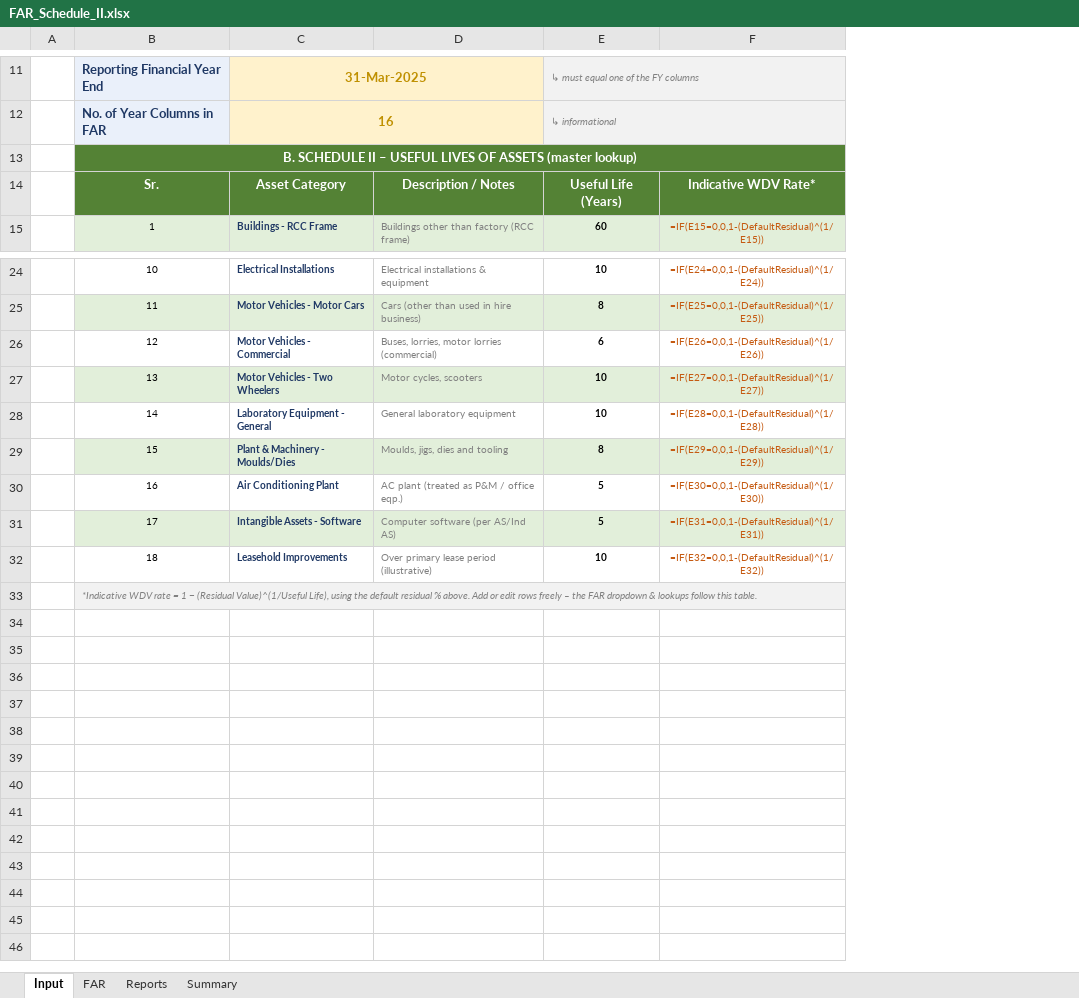
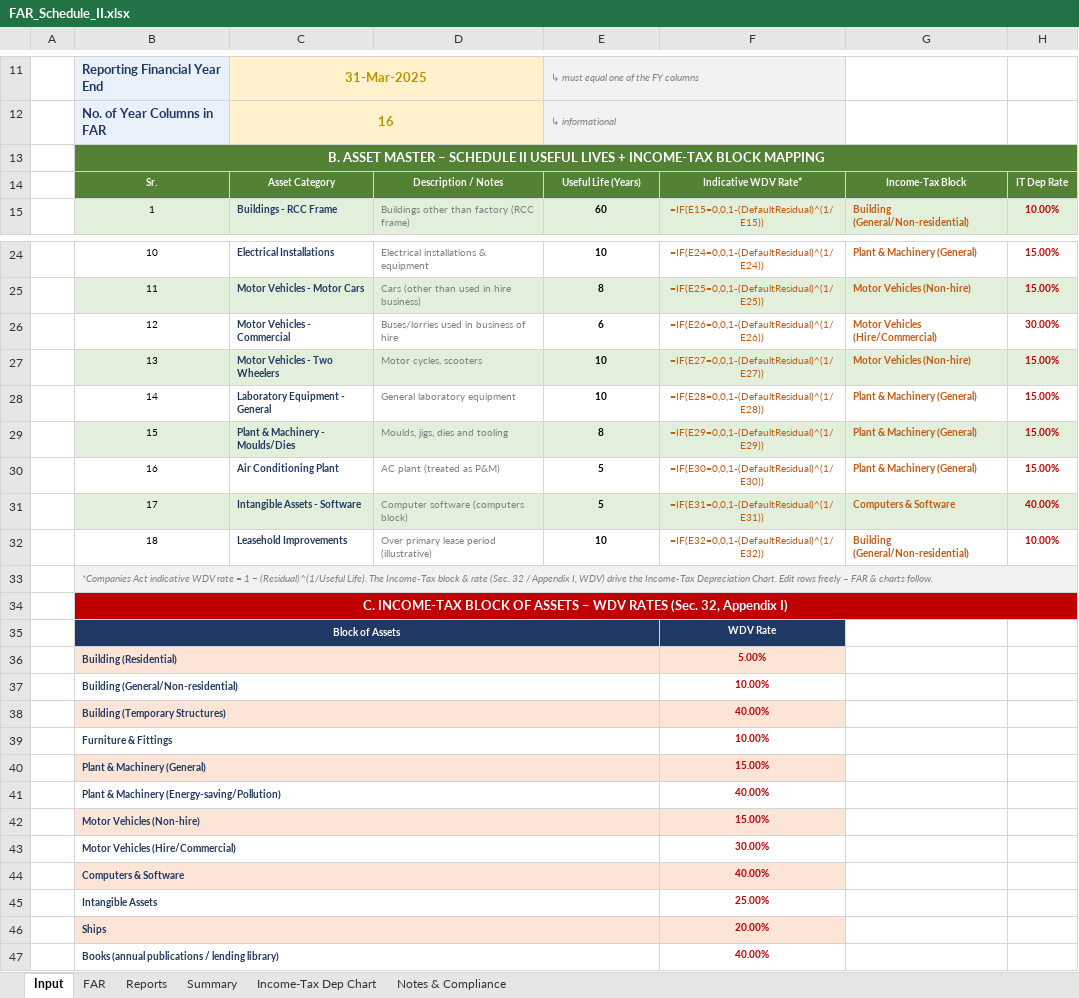
Before and after one commit to khatrisagar27-hub/Claude-, an Excel workbook: FAR_Schedule_II.xlsx, sheet Input, drawn as a sheet; only a part is shown, gaps mark what is left out; values as stored, in another font and other column widths than the file's, no borders; formulas without a stored value are shown as written; the diff names each change by its address in the sheet, - before the commit and + after, or states it on an @@ line.

```diff
--- a/FAR_Schedule_II.xlsx (sheet Input)
+++ b/FAR_Schedule_II.xlsx (sheet Input)
+sheet tab: Income-Tax Dep Chart
+sheet tab: Notes & Compliance
+column G, rows 14-15: Income-Tax Block | Building (General/Non-residential); rows 24-32: Plant & Machinery (General) | Motor Vehicles (Non-hire) | Motor Vehicles (Hire/Commercial) | Motor Vehicles (Non-hire) | Plant & Machinery (General) | Plant & Machinery (General) | Plant & Machinery (General) | Computers & Software | Building (General/Non-residential)
+column H, rows 14-15: IT Dep Rate | 10.00%; rows 24-32: 15.00% | 15.00% | 30.00% | 15.00% | 15.00% | 15.00% | 15.00% | 40.00% | 10.00%
-B13: B. SCHEDULE II – USEFUL LIVES OF ASSETS (master lookup)
+B13: B. ASSET MASTER – SCHEDULE II USEFUL LIVES + INCOME-TAX BLOCK MAPPING
@@ B14:F14 text size: smaller @@
-D26: Buses, lorries, motor lorries (commercial)
+D26: Buses/lorries used in business of hire
-D30: AC plant (treated as P&M / office eqp.)
+D30: AC plant (treated as P&M)
-D31: Computer software (per AS/Ind AS)
+D31: Computer software (computers block)
-B33: *Indicative WDV rate = 1 − (Residual Value)^(1/Useful Life), using the default residual % above. Add or edit rows freely – the FAR dropdown & lookups follow this table.
+B33: *Companies Act indicative WDV rate = 1 − (Residual)^(1/Useful Life). The Income-Tax block & rate (Sec. 32 / Appendix I, WDV) drive the Income-Tax Depreciation Chart. Edit rows freely – FAR & charts follow.
+row 34:  | C. INCOME-TAX BLOCK OF ASSETS – WDV RATES (Sec. 32, Appendix I)
+row 35:  | Block of Assets |  |  |  | WDV Rate
+row 36:  | Building (Residential) |  |  |  | 5.00%
+row 37:  | Building (General/Non-residential) |  |  |  | 10.00%
+row 38:  | Building (Temporary Structures) |  |  |  | 40.00%
+row 39:  | Furniture & Fittings |  |  |  | 10.00%
+row 40:  | Plant & Machinery (General) |  |  |  | 15.00%
+row 41:  | Plant & Machinery (Energy-saving/Pollution) |  |  |  | 40.00%
+row 42:  | Motor Vehicles (Non-hire) |  |  |  | 15.00%
+row 43:  | Motor Vehicles (Hire/Commercial) |  |  |  | 30.00%
+row 44:  | Computers & Software |  |  |  | 40.00%
+row 45:  | Intangible Assets |  |  |  | 25.00%
+row 46:  | Ships |  |  |  | 20.00%
+row 47:  | Books (annual publications / lending library) |  |  |  | 40.00%
```
Also changed, not shown: sheet FAR, sheet Reports, 2 other files.
